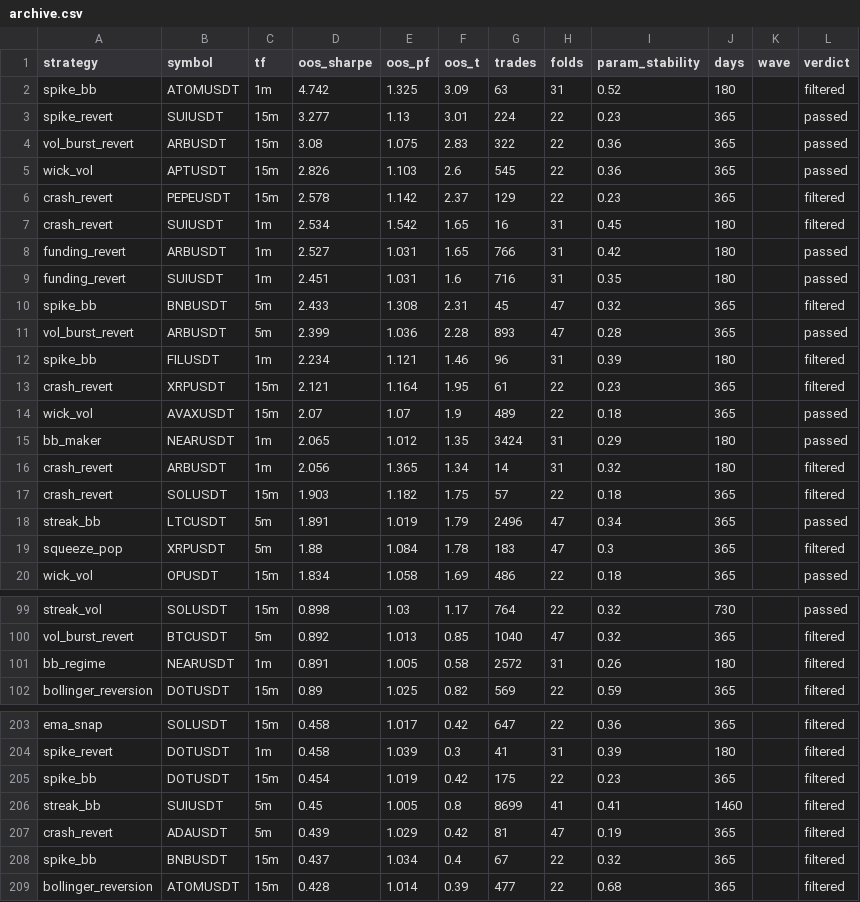
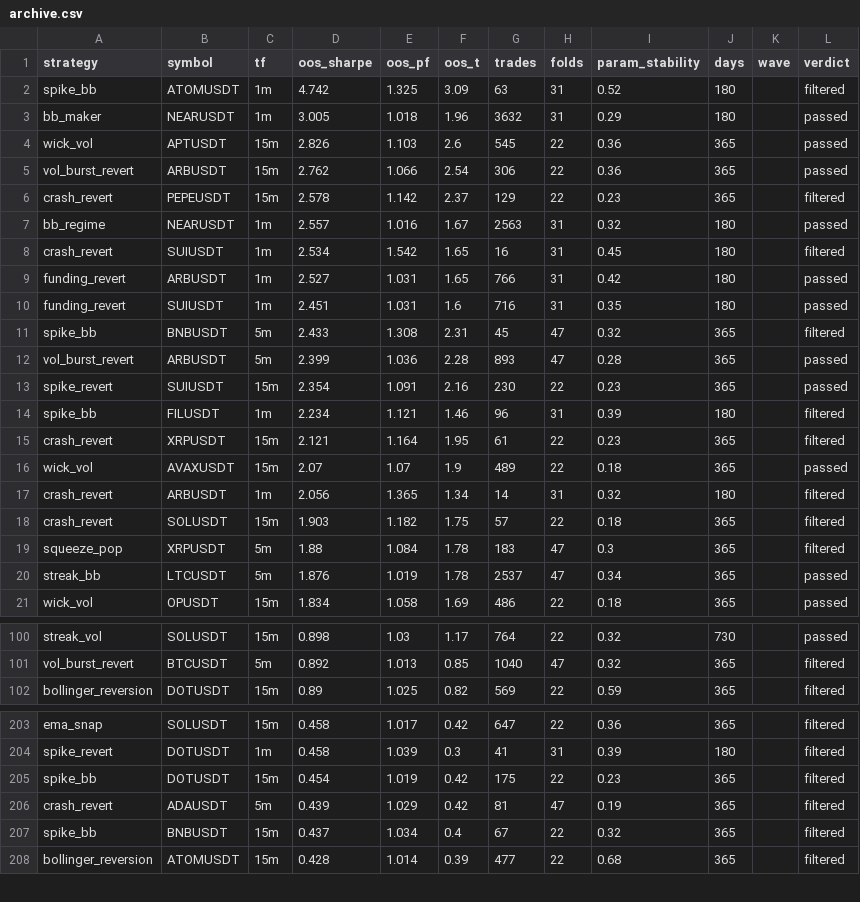
Before and after one commit to davletovaalmira11-creator/my-termux-project, a CSV file: scalp-lab/reports/archive.csv, drawn as a sheet; only a part is shown, gaps mark what is left out; the diff covers the shown part only.

```diff
--- a/scalp-lab/reports/archive.csv
+++ b/scalp-lab/reports/archive.csv
@@ -2,6 +2,7 @@ strategy,symbol,tf,oos_sharpe,oos_pf,oos_t,trades,folds,param_stability,days,wav
 spike_bb,ATOMUSDT,1m,4.742,1.325,3.09,63,31,0.52,180,,filtered
-spike_revert,SUIUSDT,15m,3.277,1.13,3.01,224,22,0.23,365,,passed
-vol_burst_revert,ARBUSDT,15m,3.08,1.075,2.83,322,22,0.36,365,,passed
+bb_maker,NEARUSDT,1m,3.005,1.018,1.96,3632,31,0.29,180,,passed
 wick_vol,APTUSDT,15m,2.826,1.103,2.6,545,22,0.36,365,,passed
+vol_burst_revert,ARBUSDT,15m,2.762,1.066,2.54,306,22,0.36,365,,passed
 crash_revert,PEPEUSDT,15m,2.578,1.142,2.37,129,22,0.23,365,,filtered
+bb_regime,NEARUSDT,1m,2.557,1.016,1.67,2563,31,0.32,180,,passed
 crash_revert,SUIUSDT,1m,2.534,1.542,1.65,16,31,0.45,180,,filtered
@@ -11,2 +12,3 @@ spike_bb,BNBUSDT,5m,2.433,1.308,2.31,45,47,0.32,365,,filtered
 vol_burst_revert,ARBUSDT,5m,2.399,1.036,2.28,893,47,0.28,365,,passed
+spike_revert,SUIUSDT,15m,2.354,1.091,2.16,230,22,0.23,365,,passed
 spike_bb,FILUSDT,1m,2.234,1.121,1.46,96,31,0.39,180,,filtered
@@ -14,7 +16,6 @@ crash_revert,XRPUSDT,15m,2.121,1.164,1.95,61,22,0.23,365,,filtered
 wick_vol,AVAXUSDT,15m,2.07,1.07,1.9,489,22,0.18,365,,passed
-bb_maker,NEARUSDT,1m,2.065,1.012,1.35,3424,31,0.29,180,,passed
 crash_revert,ARBUSDT,1m,2.056,1.365,1.34,14,31,0.32,180,,filtered
 crash_revert,SOLUSDT,15m,1.903,1.182,1.75,57,22,0.18,365,,filtered
-streak_bb,LTCUSDT,5m,1.891,1.019,1.79,2496,47,0.34,365,,passed
 squeeze_pop,XRPUSDT,5m,1.88,1.084,1.78,183,47,0.3,365,,filtered
+streak_bb,LTCUSDT,5m,1.876,1.019,1.78,2537,47,0.34,365,,passed
 wick_vol,OPUSDT,15m,1.834,1.058,1.69,486,22,0.18,365,,passed
@@ -100,3 +101,2 @@ streak_vol,SOLUSDT,15m,0.898,1.03,1.17,764,22,0.32,730,,passed
 vol_burst_revert,BTCUSDT,5m,0.892,1.013,0.85,1040,47,0.32,365,,filtered
-bb_regime,NEARUSDT,1m,0.891,1.005,0.58,2572,31,0.26,180,,filtered
 bollinger_reversion,DOTUSDT,15m,0.89,1.025,0.82,569,22,0.59,365,,filtered
@@ -205,3 +205,2 @@ spike_revert,DOTUSDT,1m,0.458,1.039,0.3,41,31,0.39,180,,filtered
 spike_bb,DOTUSDT,15m,0.454,1.019,0.42,175,22,0.23,365,,filtered
-streak_bb,SUIUSDT,5m,0.45,1.005,0.8,8699,41,0.41,1460,,filtered
 crash_revert,ADAUSDT,5m,0.439,1.029,0.42,81,47,0.19,365,,filtered
```
Also changed, not shown: 2 added rows and 1 removed row elsewhere in this file, scalp-lab/reports/leaderboard.csv, 2 other files.
